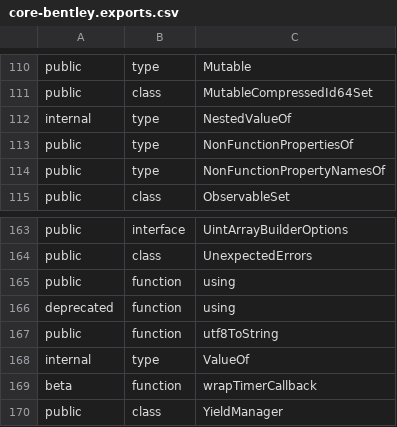
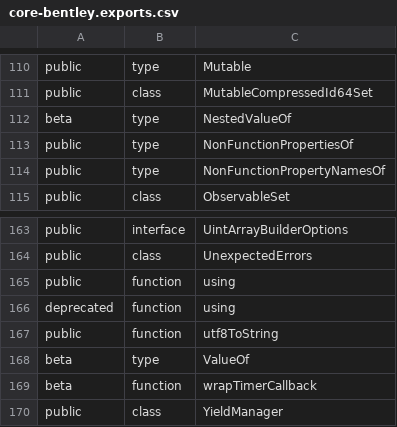
Before and after one commit to iTwin/itwinjs-core, a CSV file: common/api/summary/core-bentley.exports.csv, drawn as a sheet; only a part is shown, gaps mark what is left out.

```diff
--- a/common/api/summary/core-bentley.exports.csv
+++ b/common/api/summary/core-bentley.exports.csv
@@ -111,3 +111,3 @@ public;type;Mutable
 public;class;MutableCompressedId64Set
-internal;type;NestedValueOf
+beta;type;NestedValueOf
 public;type;NonFunctionPropertiesOf
@@ -167,3 +167,3 @@ deprecated;function;using
 public;function;utf8ToString
-internal;type;ValueOf
+beta;type;ValueOf
 beta;function;wrapTimerCallback
```
Also changed, not shown: 6 other files.
